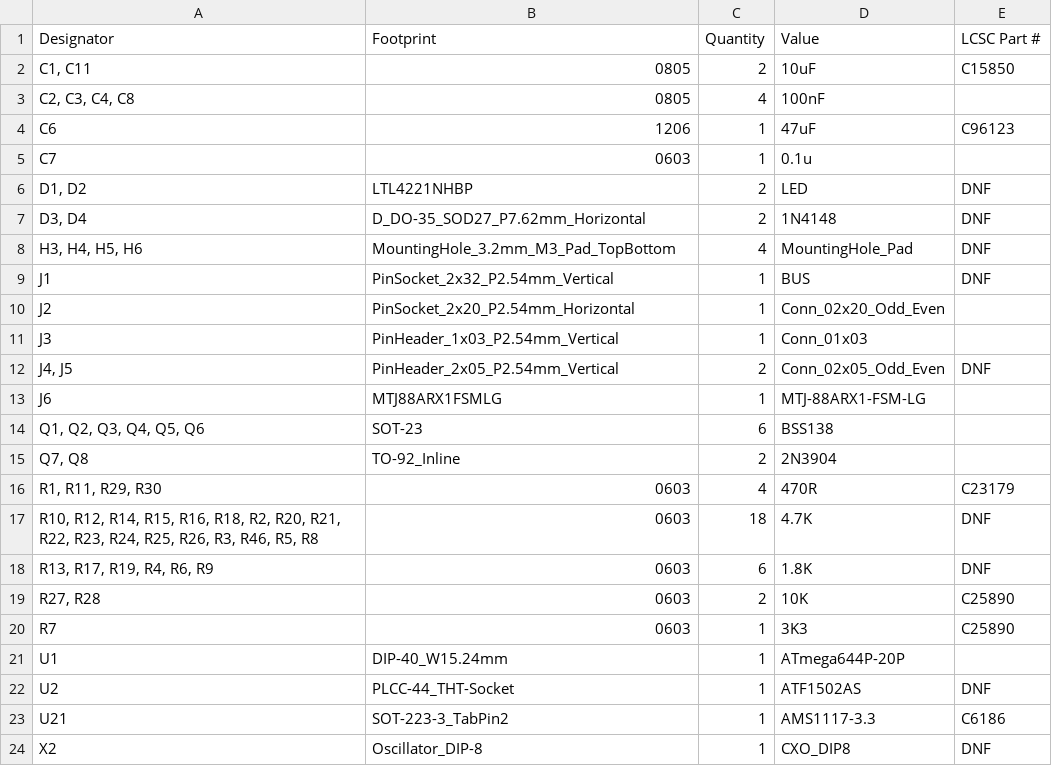
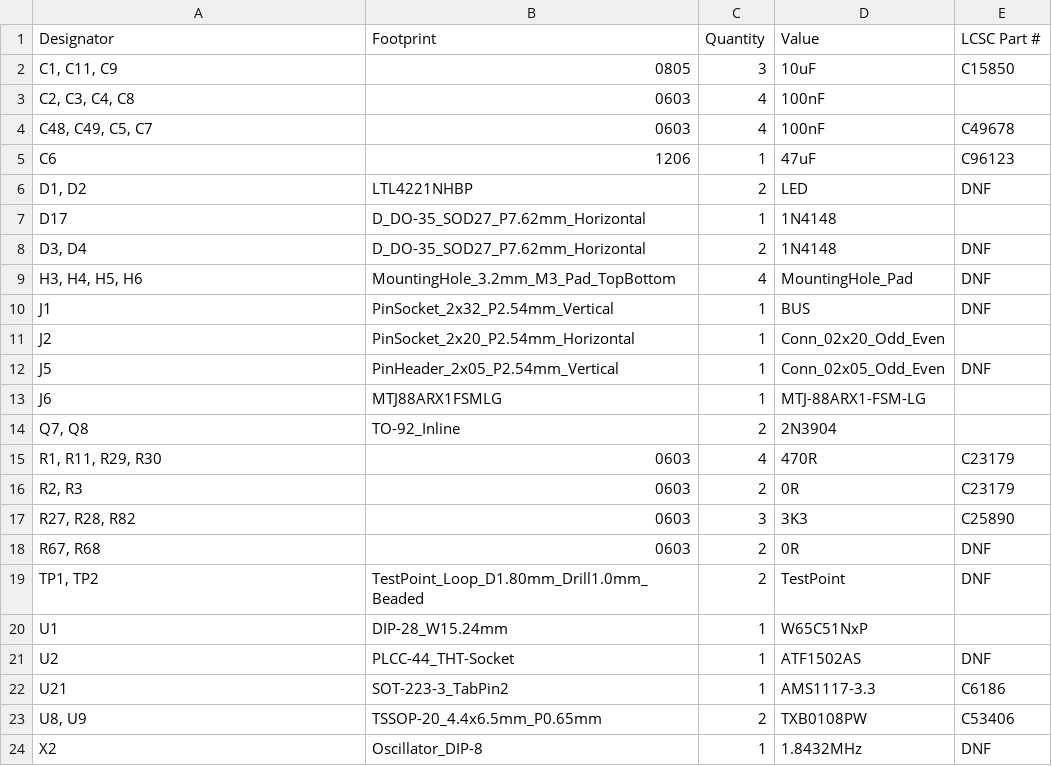
Before and after one commit to TechPaula/PC6502, a CSV file: Schematics/PC6502-KEYTFT/production/bom.csv, drawn as a sheet.

```diff
--- a/Schematics/PC6502-KEYTFT/production/bom.csv
+++ b/Schematics/PC6502-KEYTFT/production/bom.csv
@@ -1,7 +1,8 @@
 Designator,Footprint,Quantity,Value,LCSC Part #
-"C1, C11",0805,2,10uF,C15850
-"C2, C3, C4, C8",0805,4,100nF,
+"C1, C11, C9",0805,3,10uF,C15850
+"C2, C3, C4, C8",0603,4,100nF,
+"C48, C49, C5, C7",0603,4,100nF,C49678
 C6,1206,1,47uF,C96123
-C7,0603,1,0.1u,
 "D1, D2",LTL4221NHBP,2,LED,DNF
+D17,D_DO-35_SOD27_P7.62mm_Horizontal,1,1N4148,
 "D3, D4",D_DO-35_SOD27_P7.62mm_Horizontal,2,1N4148,DNF
@@ -10,15 +11,14 @@ J1,PinSocket_2x32_P2.54mm_Vertical,1,BUS,DNF
 J2,PinSocket_2x20_P2.54mm_Horizontal,1,Conn_02x20_Odd_Even,
-J3,PinHeader_1x03_P2.54mm_Vertical,1,Conn_01x03,
-"J4, J5",PinHeader_2x05_P2.54mm_Vertical,2,Conn_02x05_Odd_Even,DNF
+J5,PinHeader_2x05_P2.54mm_Vertical,1,Conn_02x05_Odd_Even,DNF
 J6,MTJ88ARX1FSMLG,1,MTJ-88ARX1-FSM-LG,
-"Q1, Q2, Q3, Q4, Q5, Q6",SOT-23,6,BSS138,
 "Q7, Q8",TO-92_Inline,2,2N3904,
 "R1, R11, R29, R30",0603,4,470R,C23179
-"R10, R12, R14, R15, R16, R18, R2, R20, R21, R22, R23, R24, R25, R26, R3, R46, R5, R8",0603,18,4.7K,DNF
-"R13, R17, R19, R4, R6, R9",0603,6,1.8K,DNF
-"R27, R28",0603,2,10K,C25890
-R7,0603,1,3K3,C25890
-U1,DIP-40_W15.24mm,1,ATmega644P-20P,
+"R2, R3",0603,2,0R,C23179
+"R27, R28, R82",0603,3,3K3,C25890
+"R67, R68",0603,2,0R,DNF
+"TP1, TP2",TestPoint_Loop_D1.80mm_Drill1.0mm_Beaded,2,TestPoint,DNF
+U1,DIP-28_W15.24mm,1,W65C51NxP,
 U2,PLCC-44_THT-Socket,1,ATF1502AS,DNF
 U21,SOT-223-3_TabPin2,1,AMS1117-3.3,C6186
-X2,Oscillator_DIP-8,1,CXO_DIP8,DNF
+"U8, U9",TSSOP-20_4.4x6.5mm_P0.65mm,2,TXB0108PW,C53406
+X2,Oscillator_DIP-8,1,1.8432MHz,DNF
```
Also changed, not shown: Schematics/PC6502-KEYTFT/production/designators.csv, Schematics/PC6502-KEYTFT/production/positions.csv, 4 other files.
